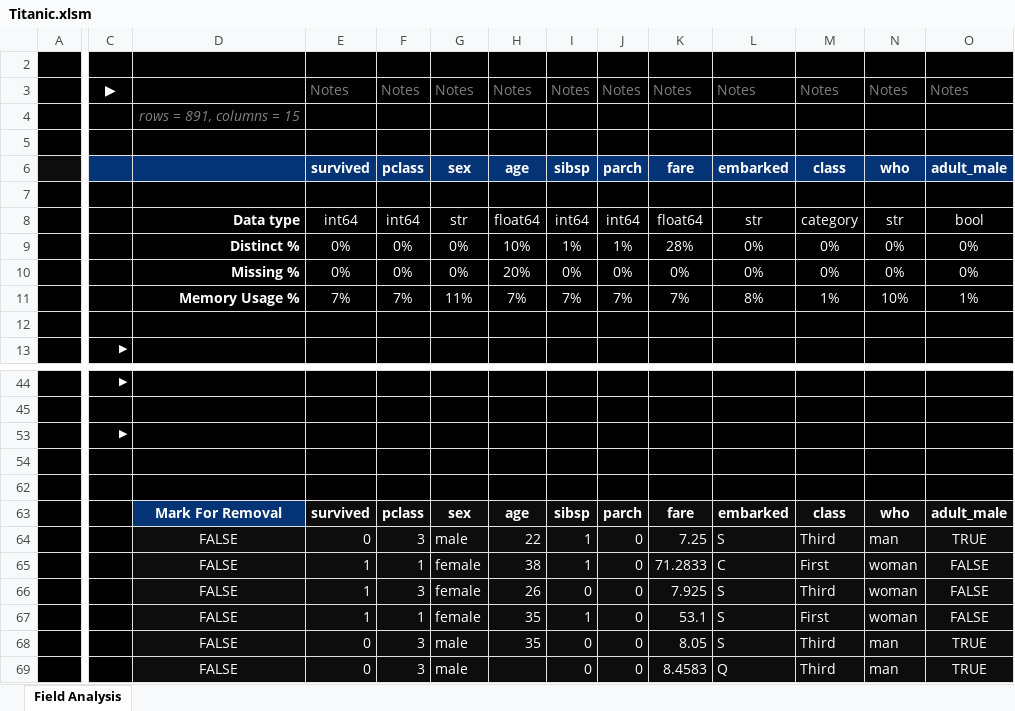
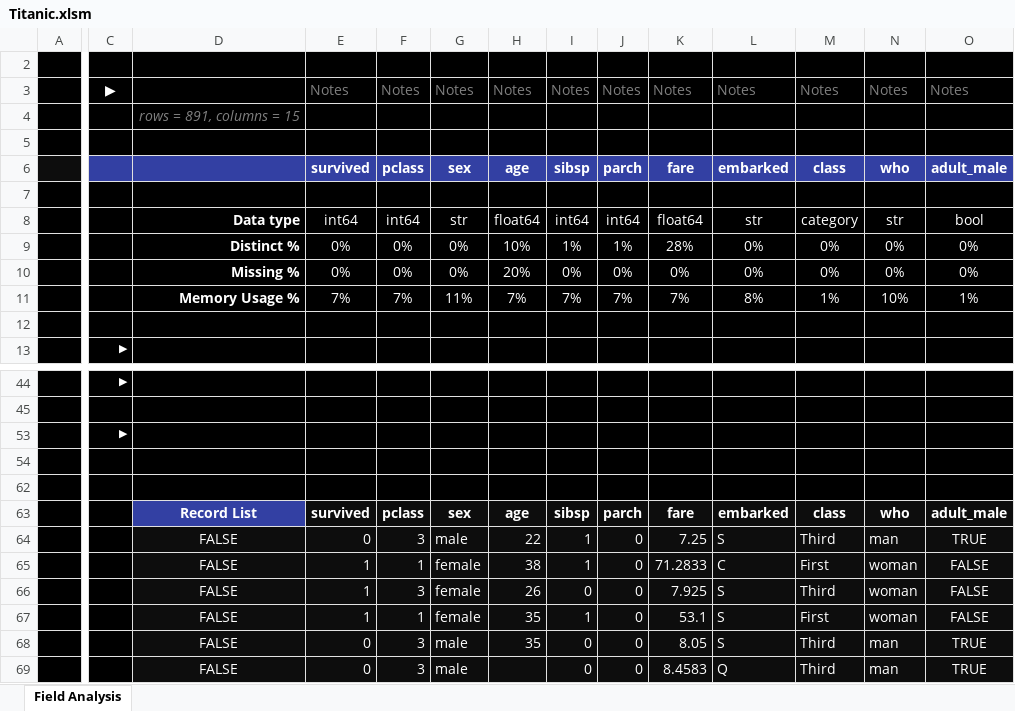
Before and after one commit to InfoDesigner/xleda, an Excel workbook: examples/Titanic.xlsm, sheet Field Analysis, drawn as a sheet; only a part is shown, gaps mark what is left out; values as stored, in another font and other column widths than the file's, no borders; charts and pictures and conditional formats and table styles not drawn; the diff covers the shown part only; the diff names each change by its address in the sheet, - before the commit and + after, or states it on an @@ line.

```diff
--- a/examples/Titanic.xlsm (sheet Field Analysis)
+++ b/examples/Titanic.xlsm (sheet Field Analysis)
-C6:O6 fill: #053476
+C6:O6 fill: #3340A3
-D63: Mark For Removal
+D63: Record List
-D63 fill: #053476
+D63 fill: #3340A3
```
Also changed, not shown: cell formats elsewhere in this sheet, hidden cells, charts or pictures, examples/mlb.xlsm, src/xleda/xleda_template.xlsm, 18 other files.
